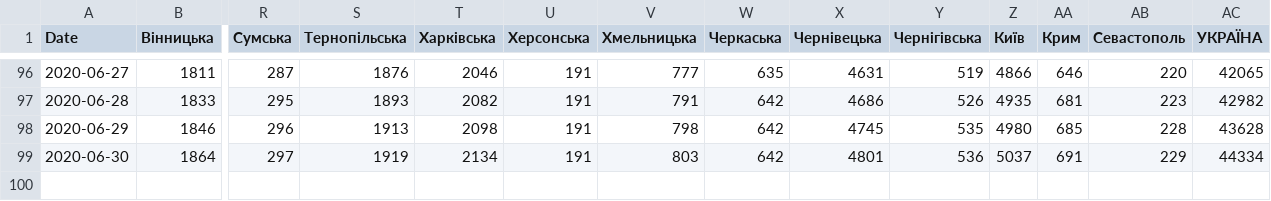
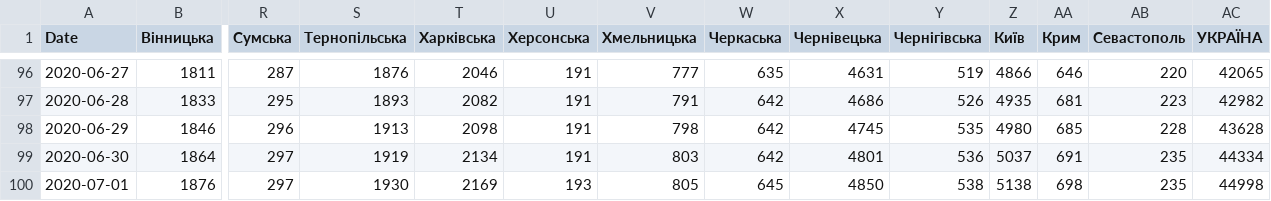
Before and after one commit to osaukh/dashcoch-UA, a CSV file: data_UA/covid19_cases_ukraine.csv, drawn as a sheet; only a part is shown, gaps mark what is left out; rows hold the shown columns only; the diff names each change by its address in the sheet, - before the commit and + after, or states it on an @@ line.

Commit message:
data 9am

```diff
--- a/data_UA/covid19_cases_ukraine.csv
+++ b/data_UA/covid19_cases_ukraine.csv
-AB99 (Севастополь): 229
+AB99 (Севастополь): 235
+row 100: 2020-07-01 | 1876 | 297 | 1930 | 2169 | 193 | 805 | 645 | 4850 | 538 | 5138 | 698 | 235 | 44998
```
Also changed, not shown: data_UA/covid19_fatalities_ukraine.csv.
